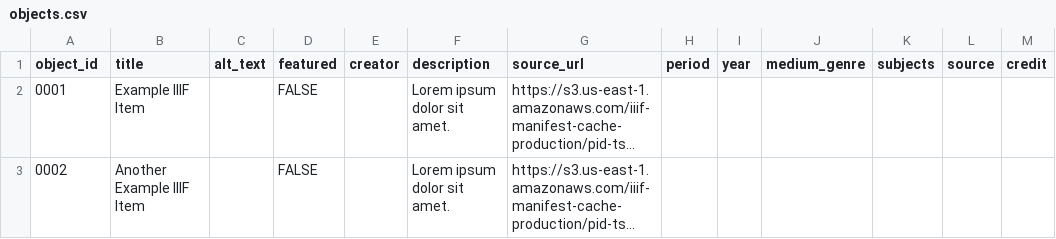
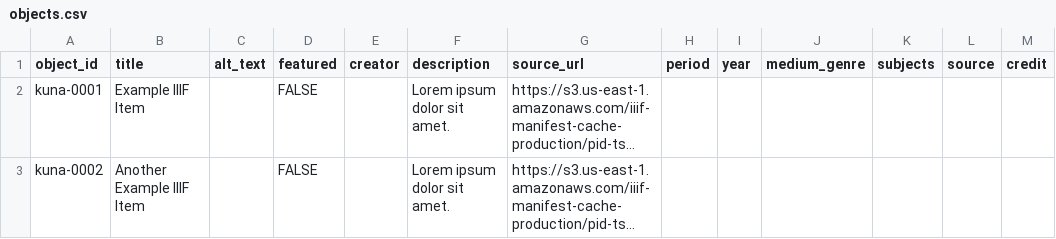
Before and after one commit to kuna-art/telar, a CSV file: telar-content/spreadsheets/objects.csv, drawn as a sheet; only a part is shown; long unchanged cells end in …; the diff names each change by its address in the sheet, - before the commit and + after, or states it on an @@ line.

Commit message:
adds letters so maybe the object id isn't treated as int

```diff
--- a/telar-content/spreadsheets/objects.csv
+++ b/telar-content/spreadsheets/objects.csv
-A2 (object_id): 0001
+A2 (object_id): kuna-0001
-A3 (object_id): 0002
+A3 (object_id): kuna-0002
```
